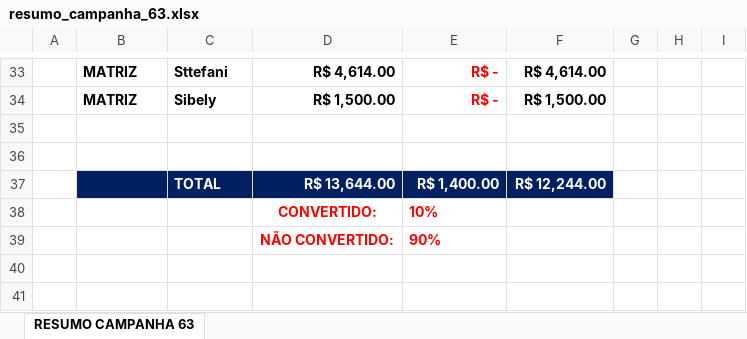
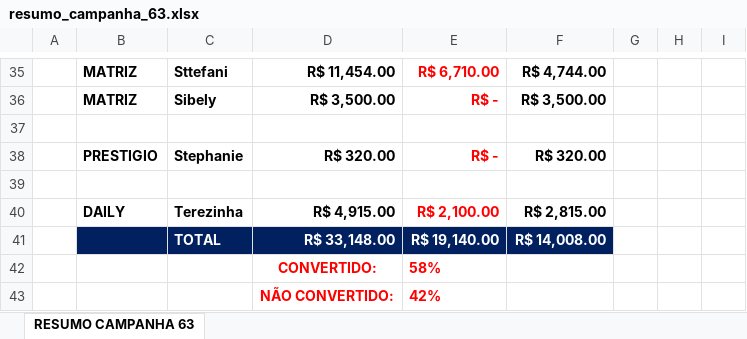
Before and after one commit to KaiqueWalkerRodrigues/GRNacoes, an Excel workbook: financeiro/resumo_campanha_63.xlsx, sheet RESUMO CAMPANHA 63, drawn as a sheet; only a part is shown, gaps mark what is left out; values as stored, in another font and other column widths than the file's, no borders; addresses are those after the commit; the diff covers the shown part only; the diff names each change by its address in the sheet, - before the commit and + after, or states it on an @@ line.

```diff
--- a/financeiro/resumo_campanha_63.xlsx (sheet RESUMO CAMPANHA 63)
+++ b/financeiro/resumo_campanha_63.xlsx (sheet RESUMO CAMPANHA 63)
-D35: R$ 4,614.00
+D35: R$ 11,454.00
-E35: R$ -
+E35: R$ 6,710.00
-F35: R$ 4,614.00
+F35: R$ 4,744.00
-D36: R$ 1,500.00
+D36: R$ 3,500.00
-F36: R$ 1,500.00
+F36: R$ 3,500.00
+row 38:  | PRESTIGIO | Stephanie | R$ 320.00 | R$ - | R$ 320.00
+row 40:  | DAILY | Terezinha | R$ 4,915.00 | R$ 2,100.00 | R$ 2,815.00
-D41: R$ 13,644.00
+D41: R$ 33,148.00
-E41: R$ 1,400.00
+E41: R$ 19,140.00
-F41: R$ 12,244.00
+F41: R$ 14,008.00
-E42: 10%
+E42: 58%
-E43: 90%
+E43: 42%
```
Also changed, not shown: 4 added rows, 2 removed rows and 54 edited cells elsewhere in this sheet, financeiro/resumo_campanha_62.xlsx, 11 other files.
